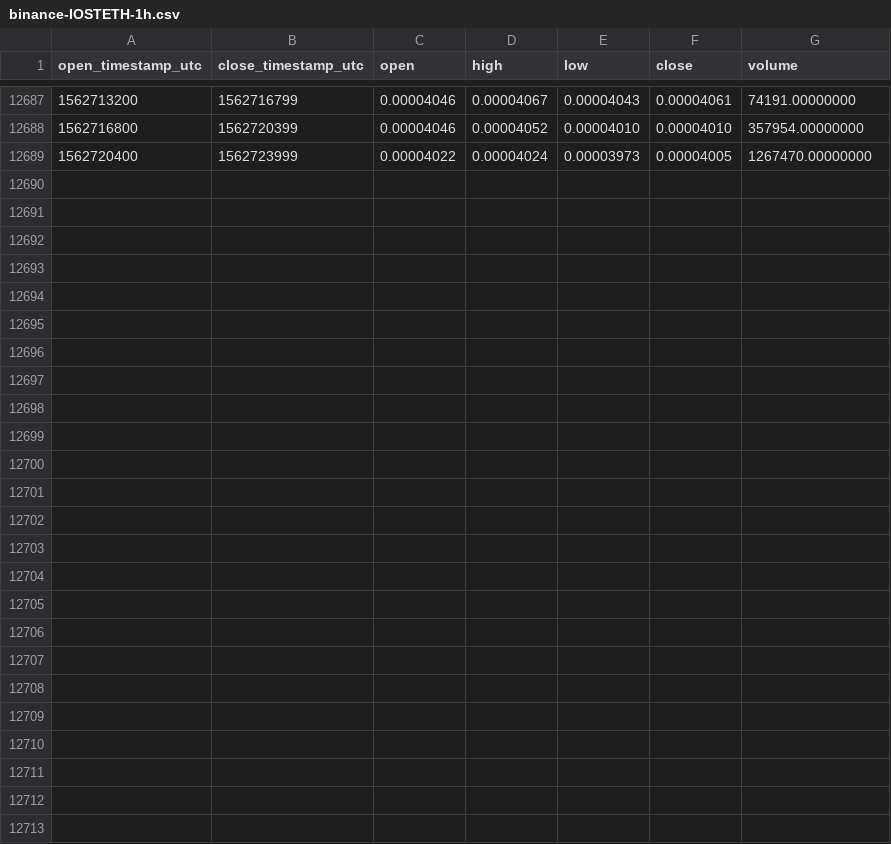
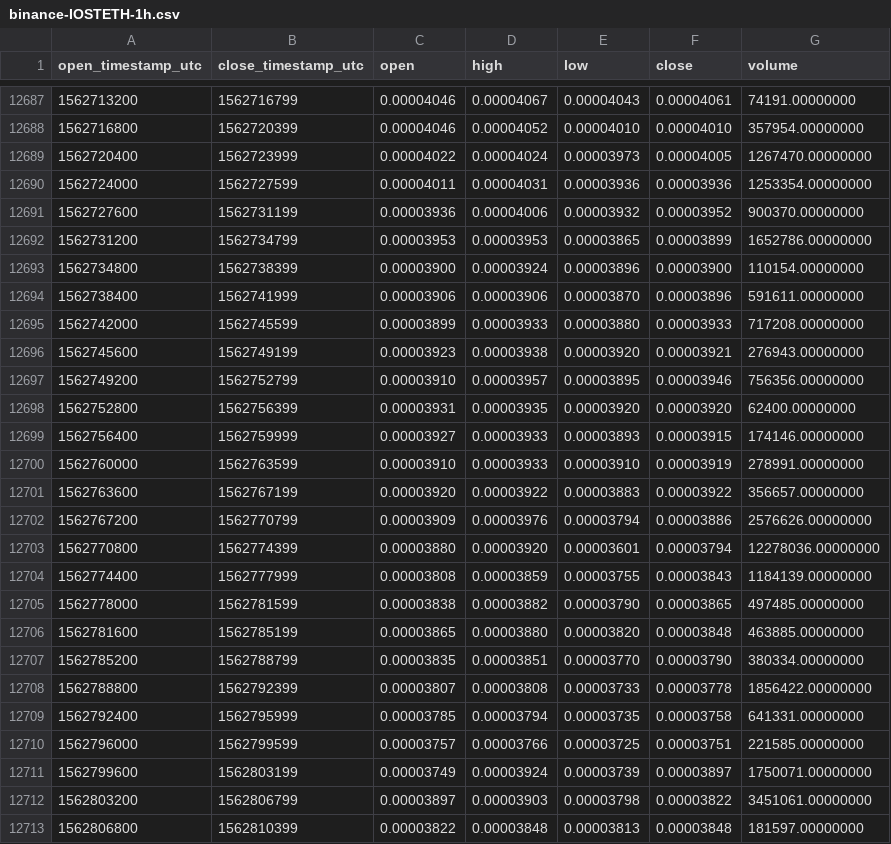
Before and after one commit to cryptobigbro/binance-IOSTETH, a CSV file: binance-IOSTETH-1h.csv, drawn as a sheet; only a part is shown, gaps mark what is left out; the diff names each change by its address in the sheet, - before the commit and + after, or states it on an @@ line.

Commit message:
Update OHLCV data.

```diff
--- a/binance-IOSTETH-1h.csv
+++ b/binance-IOSTETH-1h.csv
+row 12690: 1562724000 | 1562727599 | 0.00004011 | 0.00004031 | 0.00003936 | 0.00003936 | 1253354.00000000
+row 12691: 1562727600 | 1562731199 | 0.00003936 | 0.00004006 | 0.00003932 | 0.00003952 | 900370.00000000
+row 12692: 1562731200 | 1562734799 | 0.00003953 | 0.00003953 | 0.00003865 | 0.00003899 | 1652786.00000000
+row 12693: 1562734800 | 1562738399 | 0.00003900 | 0.00003924 | 0.00003896 | 0.00003900 | 110154.00000000
+row 12694: 1562738400 | 1562741999 | 0.00003906 | 0.00003906 | 0.00003870 | 0.00003896 | 591611.00000000
+row 12695: 1562742000 | 1562745599 | 0.00003899 | 0.00003933 | 0.00003880 | 0.00003933 | 717208.00000000
+row 12696: 1562745600 | 1562749199 | 0.00003923 | 0.00003938 | 0.00003920 | 0.00003921 | 276943.00000000
+row 12697: 1562749200 | 1562752799 | 0.00003910 | 0.00003957 | 0.00003895 | 0.00003946 | 756356.00000000
+row 12698: 1562752800 | 1562756399 | 0.00003931 | 0.00003935 | 0.00003920 | 0.00003920 | 62400.00000000
+row 12699: 1562756400 | 1562759999 | 0.00003927 | 0.00003933 | 0.00003893 | 0.00003915 | 174146.00000000
+row 12700: 1562760000 | 1562763599 | 0.00003910 | 0.00003933 | 0.00003910 | 0.00003919 | 278991.00000000
+row 12701: 1562763600 | 1562767199 | 0.00003920 | 0.00003922 | 0.00003883 | 0.00003922 | 356657.00000000
+row 12702: 1562767200 | 1562770799 | 0.00003909 | 0.00003976 | 0.00003794 | 0.00003886 | 2576626.00000000
+row 12703: 1562770800 | 1562774399 | 0.00003880 | 0.00003920 | 0.00003601 | 0.00003794 | 12278036.00000000
+row 12704: 1562774400 | 1562777999 | 0.00003808 | 0.00003859 | 0.00003755 | 0.00003843 | 1184139.00000000
+row 12705: 1562778000 | 1562781599 | 0.00003838 | 0.00003882 | 0.00003790 | 0.00003865 | 497485.00000000
+row 12706: 1562781600 | 1562785199 | 0.00003865 | 0.00003880 | 0.00003820 | 0.00003848 | 463885.00000000
+row 12707: 1562785200 | 1562788799 | 0.00003835 | 0.00003851 | 0.00003770 | 0.00003790 | 380334.00000000
+row 12708: 1562788800 | 1562792399 | 0.00003807 | 0.00003808 | 0.00003733 | 0.00003778 | 1856422.00000000
+row 12709: 1562792400 | 1562795999 | 0.00003785 | 0.00003794 | 0.00003735 | 0.00003758 | 641331.00000000
+row 12710: 1562796000 | 1562799599 | 0.00003757 | 0.00003766 | 0.00003725 | 0.00003751 | 221585.00000000
+row 12711: 1562799600 | 1562803199 | 0.00003749 | 0.00003924 | 0.00003739 | 0.00003897 | 1750071.00000000
+row 12712: 1562803200 | 1562806799 | 0.00003897 | 0.00003903 | 0.00003798 | 0.00003822 | 3451061.00000000
+row 12713: 1562806800 | 1562810399 | 0.00003822 | 0.00003848 | 0.00003813 | 0.00003848 | 181597.00000000
```
Also changed, not shown: binance-IOSTETH-1d.csv, binance-IOSTETH-1w.csv.
